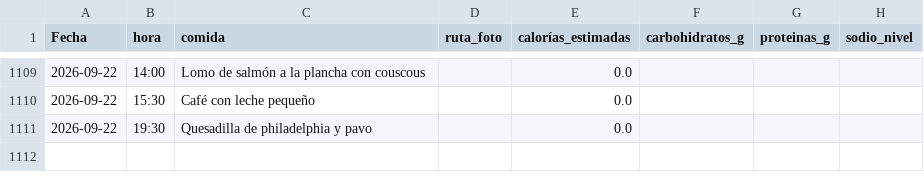
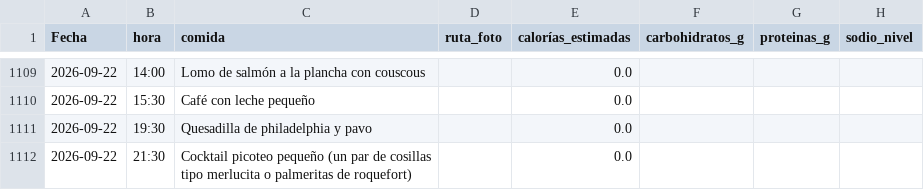
Before and after one commit to teresamattil/registro_salud, a CSV file: comidas.csv, drawn as a sheet; only a part is shown, gaps mark what is left out; the diff names each change by its address in the sheet, - before the commit and + after, or states it on an @@ line.

Commit message:
Añadir comida

```diff
--- a/comidas.csv
+++ b/comidas.csv
+row 1112: 2026-09-22 | 21:30 | Cocktail picoteo pequeño (un par de cosillas tipo merlucita o palmeritas de roquefort) |  | 0.0
```
